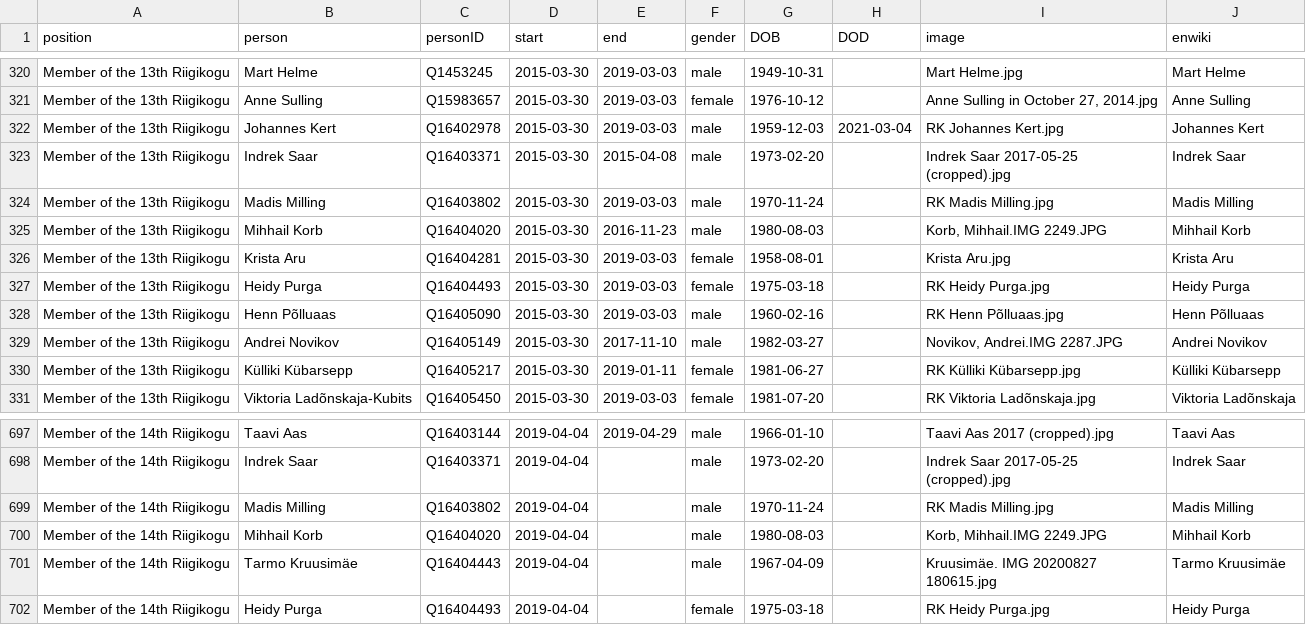
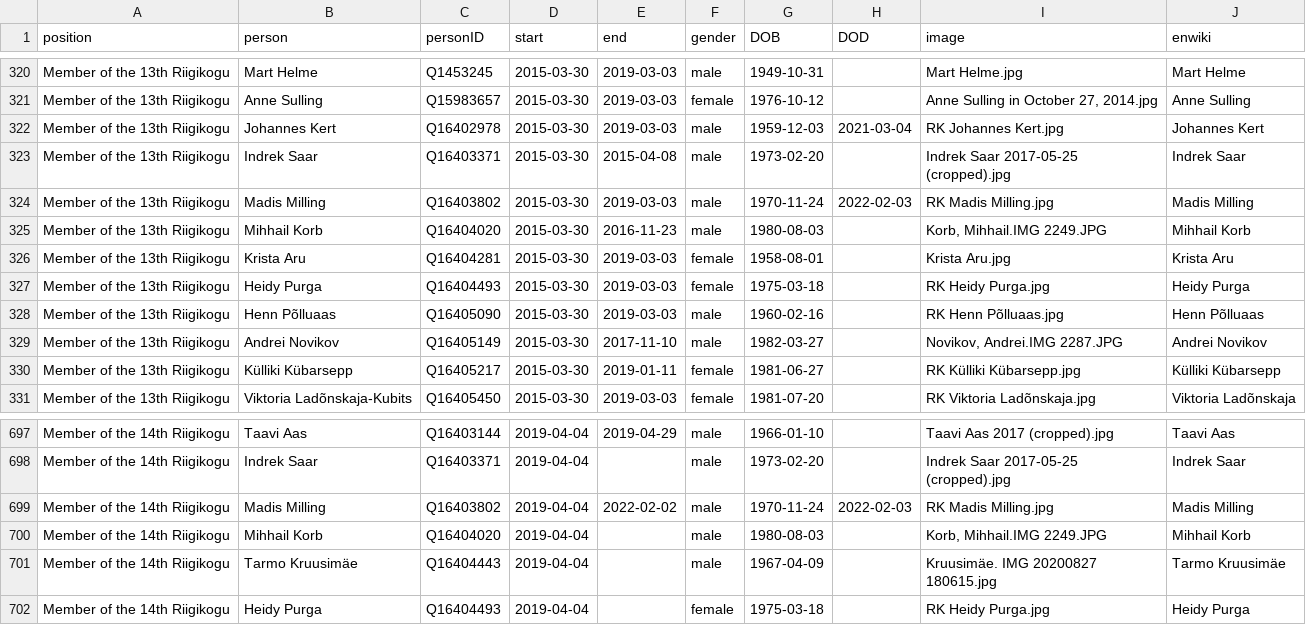
Before and after one commit to every-politician-scrapers/estonia, a CSV file: html/legislators.csv, drawn as a sheet; only a part is shown, gaps mark what is left out.

Commit message:
PCB update

```diff
--- a/html/legislators.csv
+++ b/html/legislators.csv
@@ -323,3 +323,3 @@ Member of the 13th Riigikogu,Johannes Kert,Q16402978,2015-03-30,2019-03-03,male,
 Member of the 13th Riigikogu,Indrek Saar,Q16403371,2015-03-30,2015-04-08,male,1973-02-20,,Indrek Saar 2017-05-25 (cropped).jpg,Indrek Saar
-Member of the 13th Riigikogu,Madis Milling,Q16403802,2015-03-30,2019-03-03,male,1970-11-24,,RK Madis Milling.jpg,Madis Milling
+Member of the 13th Riigikogu,Madis Milling,Q16403802,2015-03-30,2019-03-03,male,1970-11-24,2022-02-03,RK Madis Milling.jpg,Madis Milling
 Member of the 13th Riigikogu,Mihhail Korb,Q16404020,2015-03-30,2016-11-23,male,1980-08-03,,"Korb, Mihhail.IMG 2249.JPG",Mihhail Korb
@@ -698,3 +698,3 @@ Member of the 14th Riigikogu,Taavi Aas,Q16403144,2019-04-04,2019-04-29,male,1966
 Member of the 14th Riigikogu,Indrek Saar,Q16403371,2019-04-04,,male,1973-02-20,,Indrek Saar 2017-05-25 (cropped).jpg,Indrek Saar
-Member of the 14th Riigikogu,Madis Milling,Q16403802,2019-04-04,,male,1970-11-24,,RK Madis Milling.jpg,Madis Milling
+Member of the 14th Riigikogu,Madis Milling,Q16403802,2019-04-04,2022-02-02,male,1970-11-24,2022-02-03,RK Madis Milling.jpg,Madis Milling
 Member of the 14th Riigikogu,Mihhail Korb,Q16404020,2019-04-04,,male,1980-08-03,,"Korb, Mihhail.IMG 2249.JPG",Mihhail Korb
```
